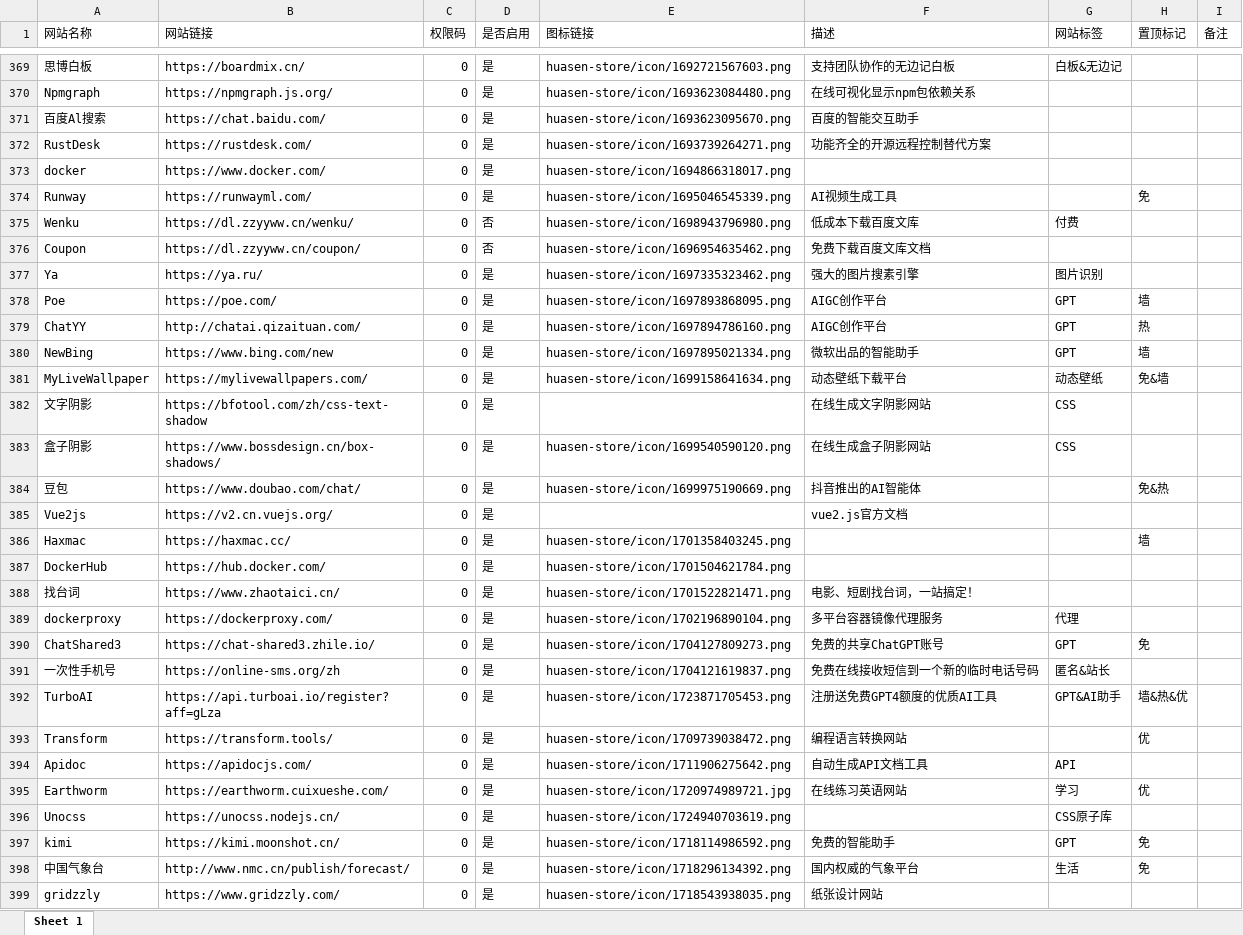
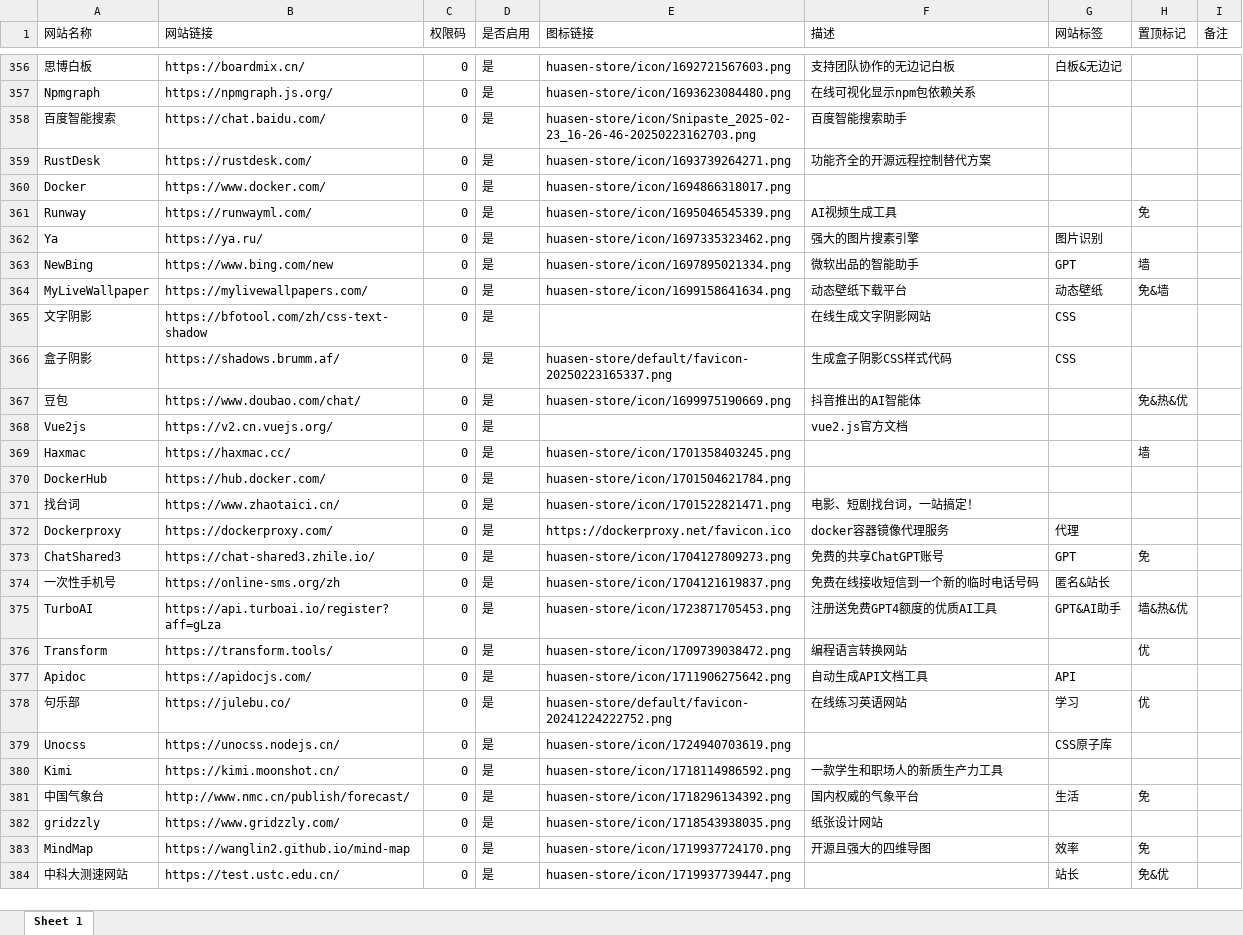
Before and after one commit to huasenjio/huasenjio-compose, an Excel workbook: huasen-store/data/sites.xlsx, sheet Sheet 1, drawn as a sheet; only a part is shown, gaps mark what is left out; the shorter side is filled out with more unchanged rows; values as stored, in another font and other column widths than the file's, no borders; removed rows and columns are numbered as before the commit, all else as after; the diff covers the shown part only; the diff names each change by its address in the sheet, - before the commit and + after, or states it on an @@ line.

```diff
--- a/huasen-store/data/sites.xlsx (sheet Sheet 1)
+++ b/huasen-store/data/sites.xlsx (sheet Sheet 1)
-A358 (网站名称): 百度Al搜索
+A358 (网站名称): 百度智能搜索
-E358 (图标链接): huasen-store/icon/1693623095670.png
+E358 (图标链接): huasen-store/icon/Snipaste_2025-02-23_16-26-46-20250223162703.png
-F358 (描述): 百度的智能交互助手
+F358 (描述): 百度智能搜索助手
-A360 (网站名称): docker
+A360 (网站名称): Docker
-row 375: Wenku | https://dl.zzyyww.cn/wenku/ | 0 | 否 | huasen-store/icon/1698943796980.png | 低成本下载百度文库 | 付费
-row 376: Coupon | https://dl.zzyyww.cn/coupon/ | 0 | 否 | huasen-store/icon/1696954635462.png | 免费下载百度文库文档
-row 378: Poe | https://poe.com/ | 0 | 是 | huasen-store/icon/1697893868095.png | AIGC创作平台 | GPT | 墙
-row 379: ChatYY | http://chatai.qizaituan.com/ | 0 | 是 | huasen-store/icon/1697894786160.png | AIGC创作平台 | GPT | 热
-B366 (网站链接): https://www.bossdesign.cn/box-shadows/
+B366 (网站链接): https://shadows.brumm.af/
-E366 (图标链接): huasen-store/icon/1699540590120.png
+E366 (图标链接): huasen-store/default/favicon-20250223165337.png
-F366 (描述): 在线生成盒子阴影网站
+F366 (描述): 生成盒子阴影CSS样式代码
-H367 (置顶标记): 免&热
+H367 (置顶标记): 免&热&优
-A372 (网站名称): dockerproxy
+A372 (网站名称): Dockerproxy
-E372 (图标链接): huasen-store/icon/1702196890104.png
+E372 (图标链接): https://dockerproxy.net/favicon.ico
-F372 (描述): 多平台容器镜像代理服务
+F372 (描述): docker容器镜像代理服务
-A378 (网站名称): Earthworm
+A378 (网站名称): 句乐部
-B378 (网站链接): https://earthworm.cuixueshe.com/
+B378 (网站链接): https://julebu.co/
-E378 (图标链接): huasen-store/icon/1720974989721.jpg
+E378 (图标链接): huasen-store/default/favicon-20241224222752.png
-A380 (网站名称): kimi
+A380 (网站名称): Kimi
-F380 (描述): 免费的智能助手
+F380 (描述): 一款学生和职场人的新质生产力工具
-G380 (网站标签): GPT
+G380 (网站标签): (empty)
-H380 (置顶标记): 免
+H380 (置顶标记): (empty)
```
Also changed, not shown: 19 added rows, 14 removed rows and 28 edited cells elsewhere in this sheet.
